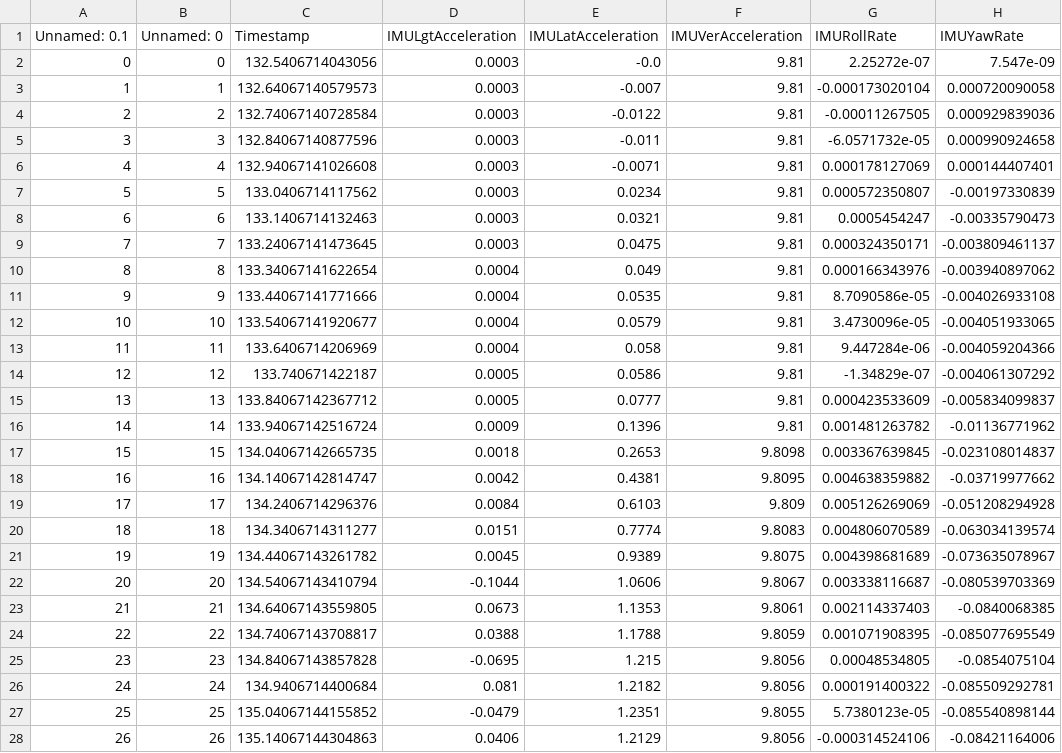
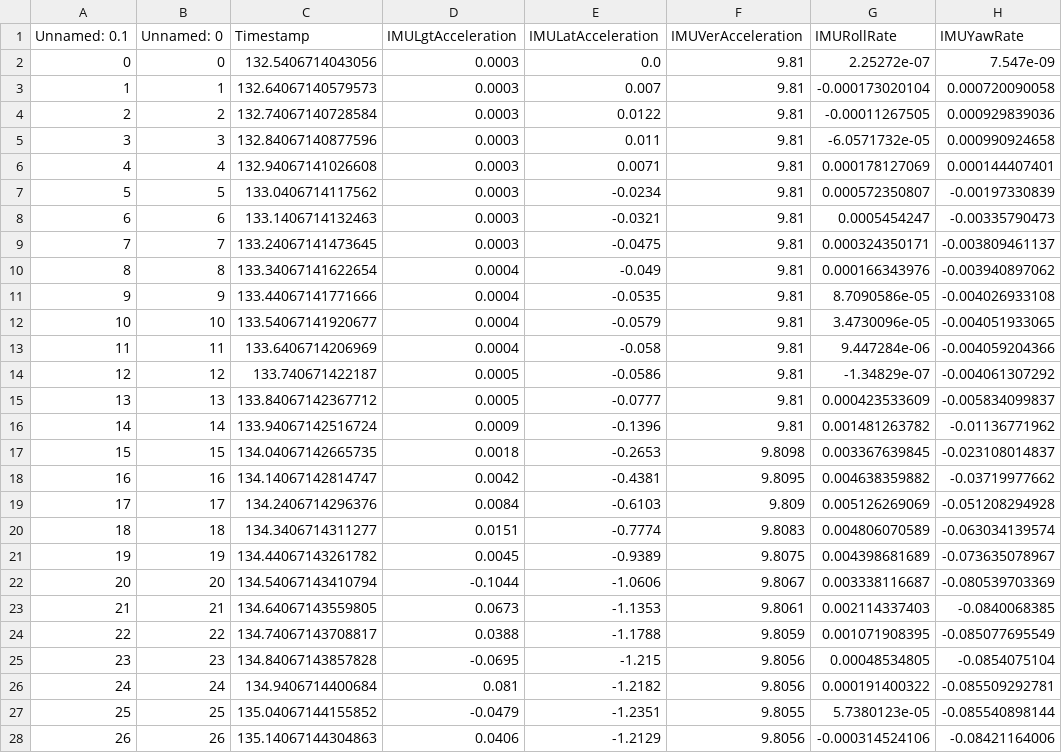
Before and after one commit to Marble879/SFC_scripts, a CSV file: LaneChange_Scripts/data/2022-09-21_LaneChanges/Simulated_LCs/Simulated_Valid/Data_formatted_10Hz_sim_data_14mps_decreased_03.csv, drawn as a sheet; only a part is shown; the diff covers the shown part only; the diff names each change by its address in the sheet, - before the commit and + after, or states it on an @@ line.

```diff
--- a/LaneChange_Scripts/data/2022-09-21_LaneChanges/Simulated_LCs/Simulated_Valid/Data_formatted_10Hz_sim_data_14mps_decreased_03.csv
+++ b/LaneChange_Scripts/data/2022-09-21_LaneChanges/Simulated_LCs/Simulated_Valid/Data_formatted_10Hz_sim_data_14mps_decreased_03.csv
-E2 (IMULatAcceleration): -0.0
+E2 (IMULatAcceleration): 0.0
-E3 (IMULatAcceleration): -0.007
+E3 (IMULatAcceleration): 0.007
-E4 (IMULatAcceleration): -0.0122
+E4 (IMULatAcceleration): 0.0122
-E5 (IMULatAcceleration): -0.011
+E5 (IMULatAcceleration): 0.011
-E6 (IMULatAcceleration): -0.0071
+E6 (IMULatAcceleration): 0.0071
-E7 (IMULatAcceleration): 0.0234
+E7 (IMULatAcceleration): -0.0234
-E8 (IMULatAcceleration): 0.0321
+E8 (IMULatAcceleration): -0.0321
-E9 (IMULatAcceleration): 0.0475
+E9 (IMULatAcceleration): -0.0475
-E10 (IMULatAcceleration): 0.049
+E10 (IMULatAcceleration): -0.049
-E11 (IMULatAcceleration): 0.0535
+E11 (IMULatAcceleration): -0.0535
-E12 (IMULatAcceleration): 0.0579
+E12 (IMULatAcceleration): -0.0579
-E13 (IMULatAcceleration): 0.058
+E13 (IMULatAcceleration): -0.058
-E14 (IMULatAcceleration): 0.0586
+E14 (IMULatAcceleration): -0.0586
-E15 (IMULatAcceleration): 0.0777
+E15 (IMULatAcceleration): -0.0777
-E16 (IMULatAcceleration): 0.1396
+E16 (IMULatAcceleration): -0.1396
-E17 (IMULatAcceleration): 0.2653
+E17 (IMULatAcceleration): -0.2653
-E18 (IMULatAcceleration): 0.4381
+E18 (IMULatAcceleration): -0.4381
-E19 (IMULatAcceleration): 0.6103
+E19 (IMULatAcceleration): -0.6103
-E20 (IMULatAcceleration): 0.7774
+E20 (IMULatAcceleration): -0.7774
-E21 (IMULatAcceleration): 0.9389
+E21 (IMULatAcceleration): -0.9389
-E22 (IMULatAcceleration): 1.0606
+E22 (IMULatAcceleration): -1.0606
-E23 (IMULatAcceleration): 1.1353
+E23 (IMULatAcceleration): -1.1353
-E24 (IMULatAcceleration): 1.1788
+E24 (IMULatAcceleration): -1.1788
-E25 (IMULatAcceleration): 1.215
+E25 (IMULatAcceleration): -1.215
-E26 (IMULatAcceleration): 1.2182
+E26 (IMULatAcceleration): -1.2182
-E27 (IMULatAcceleration): 1.2351
+E27 (IMULatAcceleration): -1.2351
-E28 (IMULatAcceleration): 1.2129
+E28 (IMULatAcceleration): -1.2129
```
Also changed, not shown: 38 edited cells elsewhere in this file, LaneChange_Scripts/data/2022-09-21_LaneChanges/Simulated_LCs/Simulated_Valid/Data_formatted_10Hz_sim_data_06mps.csv, LaneChange_Scripts/data/2022-09-21_LaneChanges/Simulated_LCs/Simulated_Valid/Data_formatted_10Hz_sim_data_07mps.csv, 2 other files.
